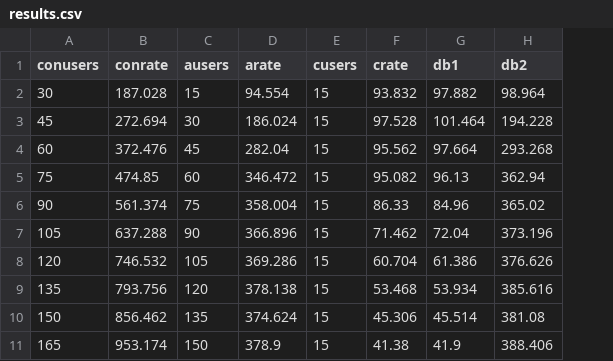
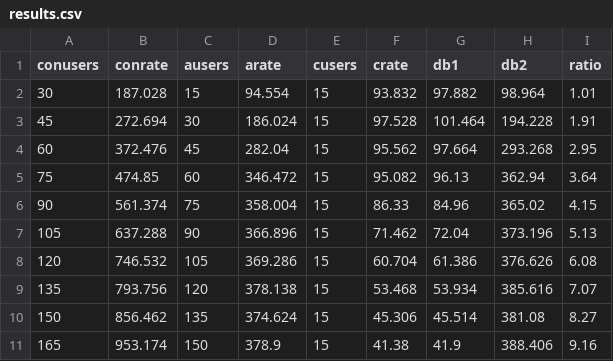
Before and after one commit to sshephard2/skewed-modelling, a CSV file: Reports/data/builtddnr/results.csv, drawn as a sheet; the diff names each change by its address in the sheet, - before the commit and + after, or states it on an @@ line.

Commit message:
Consolidated results, update plan progress

```diff
--- a/Reports/data/builtddnr/results.csv
+++ b/Reports/data/builtddnr/results.csv
+column I (ratio), rows 2-11: 1.01 | 1.91 | 2.95 | 3.64 | 4.15 | 5.13 | 6.08 | 7.07 | 8.27 | 9.16
```
Also changed, not shown: 2 other files.
